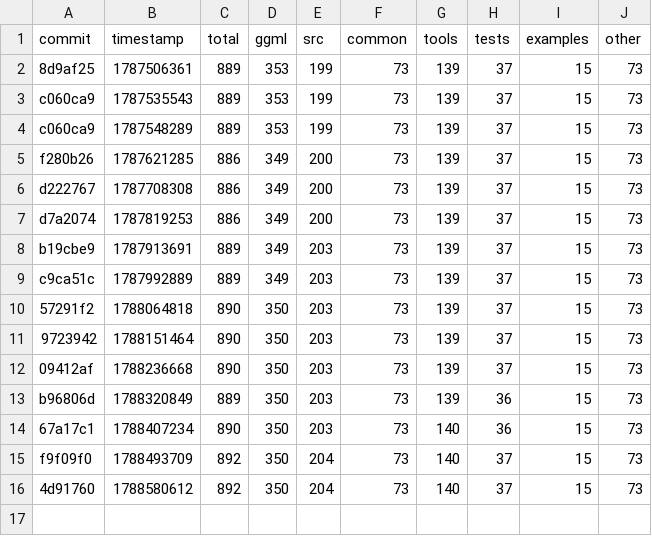
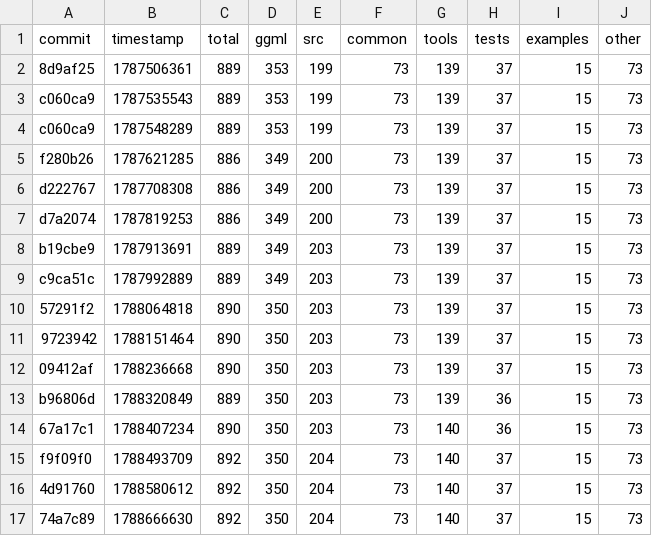
Before and after one commit to ggml-org/llama.cpp-dev, a CSV file: todo-counts.csv, drawn as a sheet; the diff names each change by its address in the sheet, - before the commit and + after, or states it on an @@ line.

```diff
--- a/todo-counts.csv
+++ b/todo-counts.csv
+row 17: 74a7c89 | 1788666630 | 892 | 350 | 204 | 73 | 140 | 37 | 15 | 73
```
Also changed, not shown: 2 other files.
